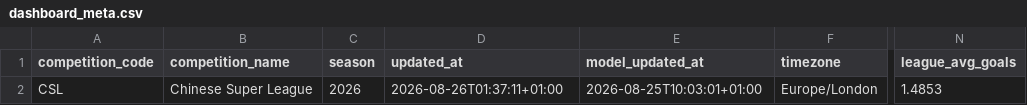
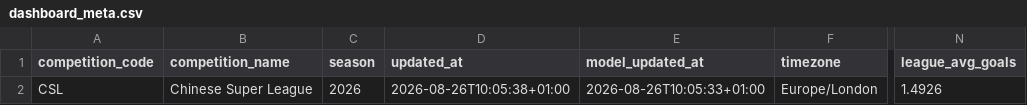
Before and after one commit to jiajun-builds/cslmonitor, a CSV file: data/dashboard/csv/dashboard_meta.csv, drawn as a sheet; only a part is shown, gaps mark what is left out; the diff names each change by its address in the sheet, - before the commit and + after, or states it on an @@ line.

```diff
--- a/data/dashboard/csv/dashboard_meta.csv
+++ b/data/dashboard/csv/dashboard_meta.csv
-D2 (updated_at): 2026-08-26T01:37:11+01:00
+D2 (updated_at): 2026-08-26T10:05:38+01:00
-E2 (model_updated_at): 2026-08-25T10:03:01+01:00
+E2 (model_updated_at): 2026-08-26T10:05:33+01:00
-N2 (league_avg_goals): 1.4853
+N2 (league_avg_goals): 1.4926
```
Also changed, not shown: data/dashboard/csv/team_strength_rankings.csv, data/dashboard/csv/upcoming_market_comparison.csv, 13 other files.
